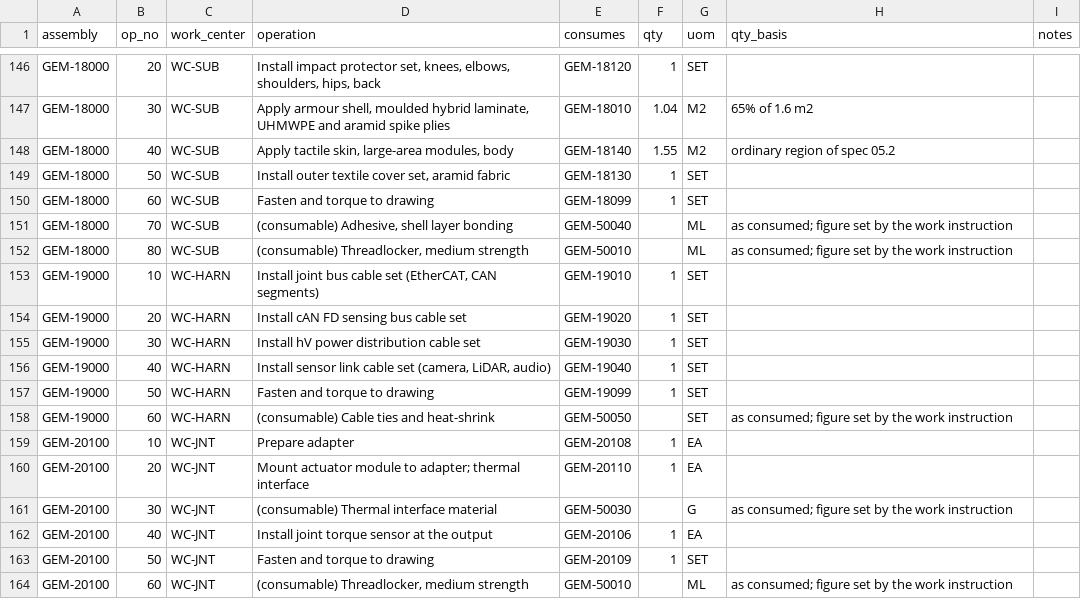
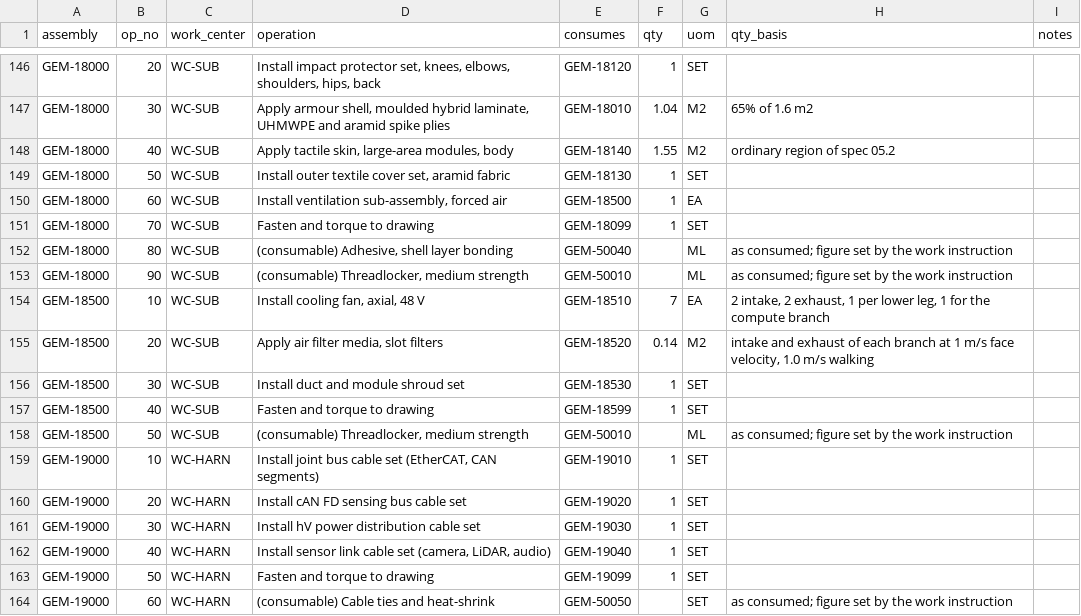
Before and after one commit to PloneMraz/GEMs, a CSV file: hardware/bom/mbom.csv, drawn as a sheet; only a part is shown, gaps mark what is left out; the shorter side is filled out with more unchanged rows.

```diff
--- a/hardware/bom/mbom.csv
+++ b/hardware/bom/mbom.csv
@@ -149,5 +149,11 @@ GEM-18000,40,WC-SUB,"Apply tactile skin, large-area modules, body",GEM-18140,1.5
 GEM-18000,50,WC-SUB,"Install outer textile cover set, aramid fabric",GEM-18130,1,SET,,
-GEM-18000,60,WC-SUB,Fasten and torque to drawing,GEM-18099,1,SET,,
-GEM-18000,70,WC-SUB,"(consumable) Adhesive, shell layer bonding",GEM-50040,,ML,as consumed; figure set by the work instruction,
-GEM-18000,80,WC-SUB,"(consumable) Threadlocker, medium strength",GEM-50010,,ML,as consumed; figure set by the work instruction,
+GEM-18000,60,WC-SUB,"Install ventilation sub-assembly, forced air",GEM-18500,1,EA,,
+GEM-18000,70,WC-SUB,Fasten and torque to drawing,GEM-18099,1,SET,,
+GEM-18000,80,WC-SUB,"(consumable) Adhesive, shell layer bonding",GEM-50040,,ML,as consumed; figure set by the work instruction,
+GEM-18000,90,WC-SUB,"(consumable) Threadlocker, medium strength",GEM-50010,,ML,as consumed; figure set by the work instruction,
+GEM-18500,10,WC-SUB,"Install cooling fan, axial, 48 V",GEM-18510,7,EA,"2 intake, 2 exhaust, 1 per lower leg, 1 for the compute branch",
+GEM-18500,20,WC-SUB,"Apply air filter media, slot filters",GEM-18520,0.14,M2,"intake and exhaust of each branch at 1 m/s face velocity, 1.0 m/s walking",
+GEM-18500,30,WC-SUB,Install duct and module shroud set,GEM-18530,1,SET,,
+GEM-18500,40,WC-SUB,Fasten and torque to drawing,GEM-18599,1,SET,,
+GEM-18500,50,WC-SUB,"(consumable) Threadlocker, medium strength",GEM-50010,,ML,as consumed; figure set by the work instruction,
 GEM-19000,10,WC-HARN,"Install joint bus cable set (EtherCAT, CAN segments)",GEM-19010,1,SET,,
```
Also changed, not shown: hardware/bom/avl.csv, hardware/bom/ebom.csv, 12 other files.
